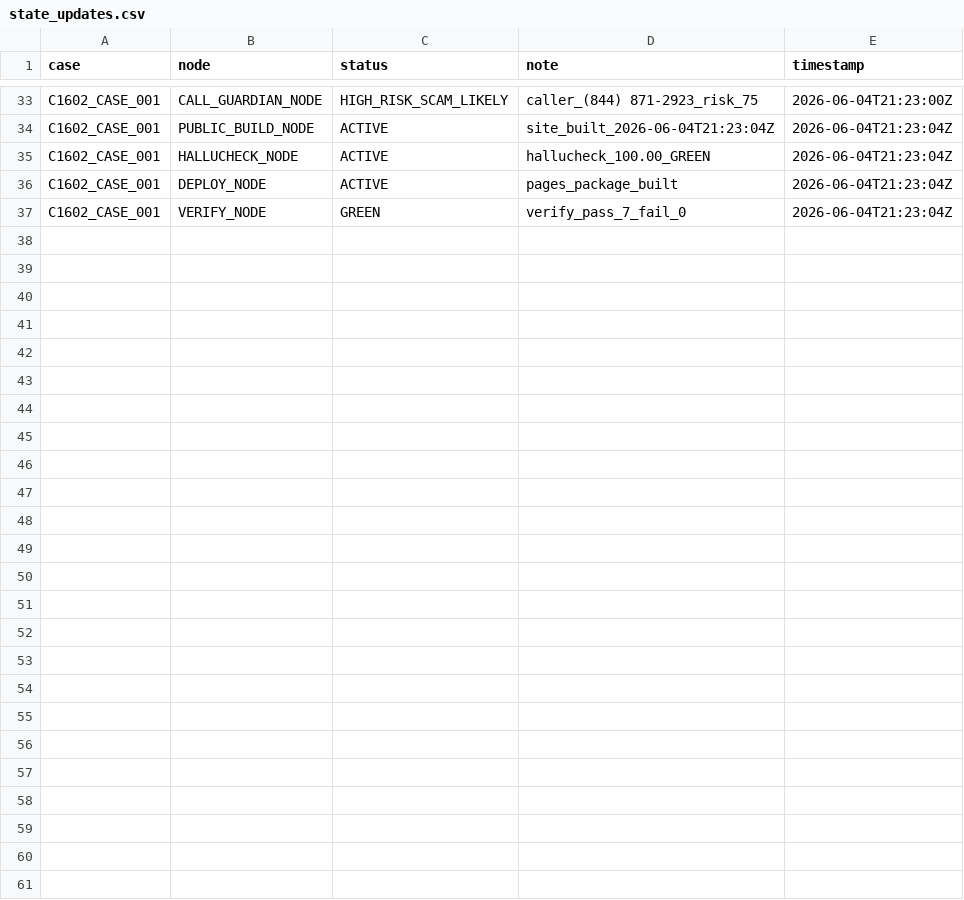
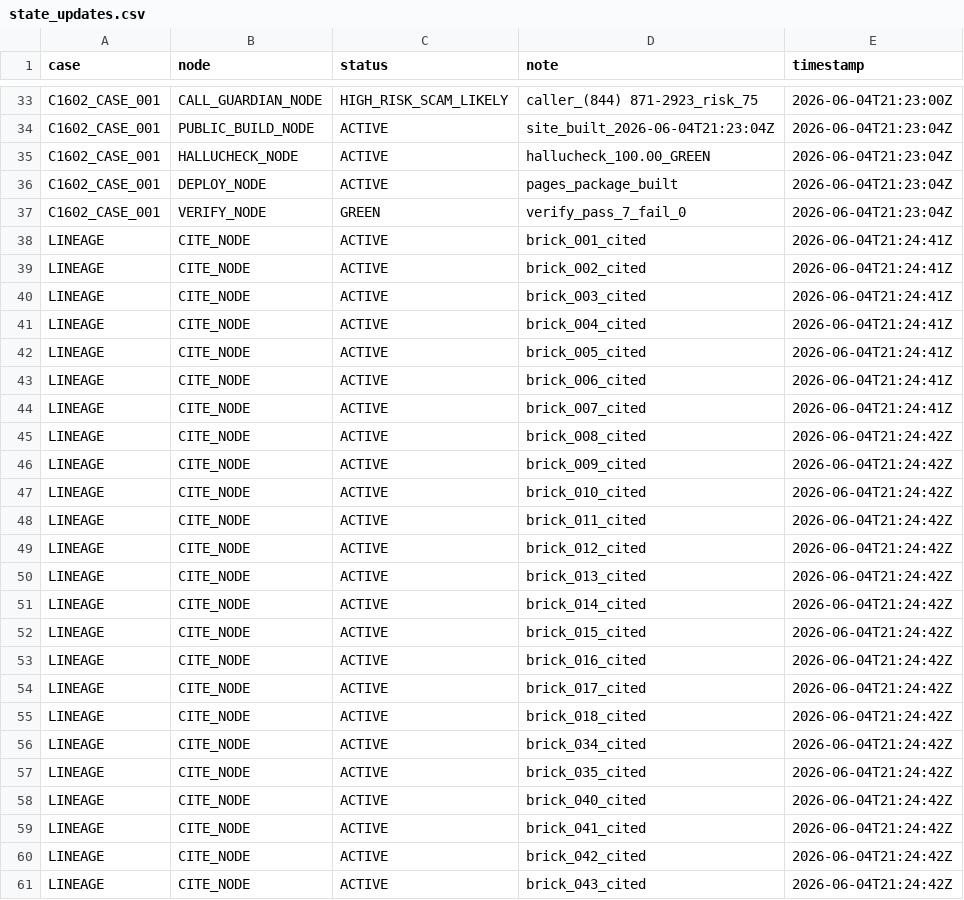
Before and after one commit to Me10101-01/Sovereignty-Architecture-Elevator-Pitch-, a CSV file: sagco_ish/shared_state/logs/state_updates.csv, drawn as a sheet; only a part is shown, gaps mark what is left out.

```diff
--- a/sagco_ish/shared_state/logs/state_updates.csv
+++ b/sagco_ish/shared_state/logs/state_updates.csv
@@ -37 +37,25 @@ C1602_CASE_001,DEPLOY_NODE,ACTIVE,pages_package_built,2026-06-04T21:23:04Z
 C1602_CASE_001,VERIFY_NODE,GREEN,verify_pass_7_fail_0,2026-06-04T21:23:04Z
+LINEAGE,CITE_NODE,ACTIVE,brick_001_cited,2026-06-04T21:24:41Z
+LINEAGE,CITE_NODE,ACTIVE,brick_002_cited,2026-06-04T21:24:41Z
+LINEAGE,CITE_NODE,ACTIVE,brick_003_cited,2026-06-04T21:24:41Z
+LINEAGE,CITE_NODE,ACTIVE,brick_004_cited,2026-06-04T21:24:41Z
+LINEAGE,CITE_NODE,ACTIVE,brick_005_cited,2026-06-04T21:24:41Z
+LINEAGE,CITE_NODE,ACTIVE,brick_006_cited,2026-06-04T21:24:41Z
+LINEAGE,CITE_NODE,ACTIVE,brick_007_cited,2026-06-04T21:24:41Z
+LINEAGE,CITE_NODE,ACTIVE,brick_008_cited,2026-06-04T21:24:42Z
+LINEAGE,CITE_NODE,ACTIVE,brick_009_cited,2026-06-04T21:24:42Z
+LINEAGE,CITE_NODE,ACTIVE,brick_010_cited,2026-06-04T21:24:42Z
+LINEAGE,CITE_NODE,ACTIVE,brick_011_cited,2026-06-04T21:24:42Z
+LINEAGE,CITE_NODE,ACTIVE,brick_012_cited,2026-06-04T21:24:42Z
+LINEAGE,CITE_NODE,ACTIVE,brick_013_cited,2026-06-04T21:24:42Z
+LINEAGE,CITE_NODE,ACTIVE,brick_014_cited,2026-06-04T21:24:42Z
+LINEAGE,CITE_NODE,ACTIVE,brick_015_cited,2026-06-04T21:24:42Z
+LINEAGE,CITE_NODE,ACTIVE,brick_016_cited,2026-06-04T21:24:42Z
+LINEAGE,CITE_NODE,ACTIVE,brick_017_cited,2026-06-04T21:24:42Z
+LINEAGE,CITE_NODE,ACTIVE,brick_018_cited,2026-06-04T21:24:42Z
+LINEAGE,CITE_NODE,ACTIVE,brick_034_cited,2026-06-04T21:24:42Z
+LINEAGE,CITE_NODE,ACTIVE,brick_035_cited,2026-06-04T21:24:42Z
+LINEAGE,CITE_NODE,ACTIVE,brick_040_cited,2026-06-04T21:24:42Z
+LINEAGE,CITE_NODE,ACTIVE,brick_041_cited,2026-06-04T21:24:42Z
+LINEAGE,CITE_NODE,ACTIVE,brick_042_cited,2026-06-04T21:24:42Z
+LINEAGE,CITE_NODE,ACTIVE,brick_043_cited,2026-06-04T21:24:42Z
```
Also changed, not shown: sagco_ish/registry/logs/command_registry.csv, 4 other files.
